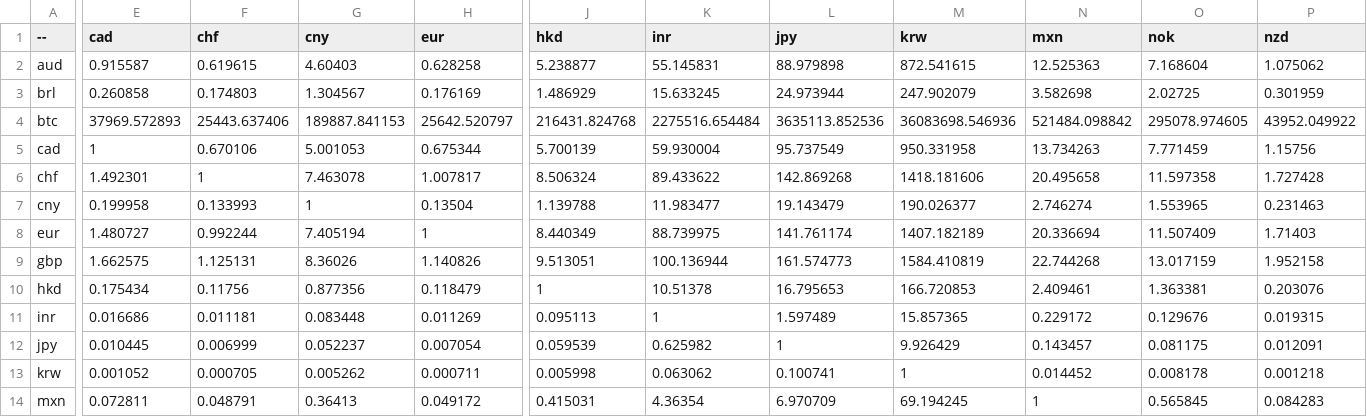
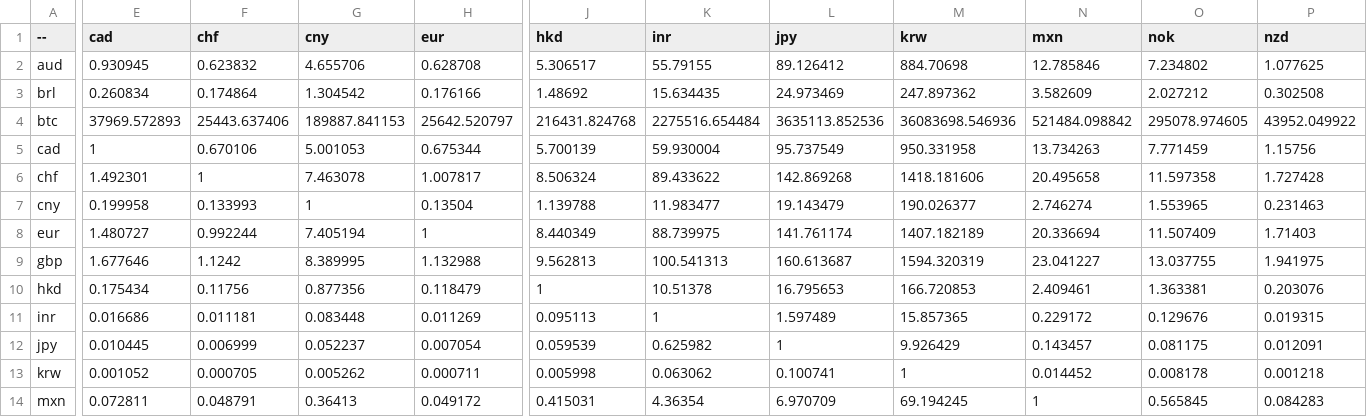
Before and after one commit to sparksets/exchange-rates, a CSV file: top20.csv, drawn as a sheet; only a part is shown, gaps mark what is left out; the diff covers the shown part only; the diff names each change by its address in the sheet, - before the commit and + after, or states it on an @@ line.

```diff
--- a/top20.csv
+++ b/top20.csv
-E2 (cad): 0.915587
+E2 (cad): 0.930945
-F2 (chf): 0.619615
+F2 (chf): 0.623832
-G2 (cny): 4.60403
+G2 (cny): 4.655706
-H2 (eur): 0.628258
+H2 (eur): 0.628708
-J2 (hkd): 5.238877
+J2 (hkd): 5.306517
-K2 (inr): 55.145831
+K2 (inr): 55.79155
-L2 (jpy): 88.979898
+L2 (jpy): 89.126412
-M2 (krw): 872.541615
+M2 (krw): 884.70698
-N2 (mxn): 12.525363
+N2 (mxn): 12.785846
-O2 (nok): 7.168604
+O2 (nok): 7.234802
-P2 (nzd): 1.075062
+P2 (nzd): 1.077625
-E3 (cad): 0.260858
+E3 (cad): 0.260834
-F3 (chf): 0.174803
+F3 (chf): 0.174864
-G3 (cny): 1.304567
+G3 (cny): 1.304542
-H3 (eur): 0.176169
+H3 (eur): 0.176166
-J3 (hkd): 1.486929
+J3 (hkd): 1.48692
-K3 (inr): 15.633245
+K3 (inr): 15.634435
-L3 (jpy): 24.973944
+L3 (jpy): 24.973469
-M3 (krw): 247.902079
+M3 (krw): 247.897362
-N3 (mxn): 3.582698
+N3 (mxn): 3.582609
-O3 (nok): 2.02725
+O3 (nok): 2.027212
-P3 (nzd): 0.301959
+P3 (nzd): 0.302508
-E9 (cad): 1.662575
+E9 (cad): 1.677646
-F9 (chf): 1.125131
+F9 (chf): 1.1242
-G9 (cny): 8.36026
+G9 (cny): 8.389995
-H9 (eur): 1.140826
+H9 (eur): 1.132988
-J9 (hkd): 9.513051
+J9 (hkd): 9.562813
-K9 (inr): 100.136944
+K9 (inr): 100.541313
-L9 (jpy): 161.574773
+L9 (jpy): 160.613687
-M9 (krw): 1584.410819
+M9 (krw): 1594.320319
-N9 (mxn): 22.744268
+N9 (mxn): 23.041227
-O9 (nok): 13.017159
+O9 (nok): 13.037755
-P9 (nzd): 1.952158
+P9 (nzd): 1.941975
```
Also changed, not shown: 54 edited cells elsewhere in this file, latest.csv, top10.csv, 3 other files.
